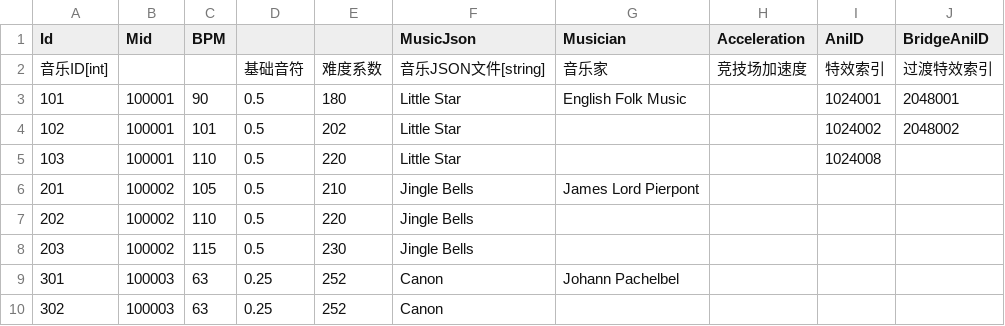
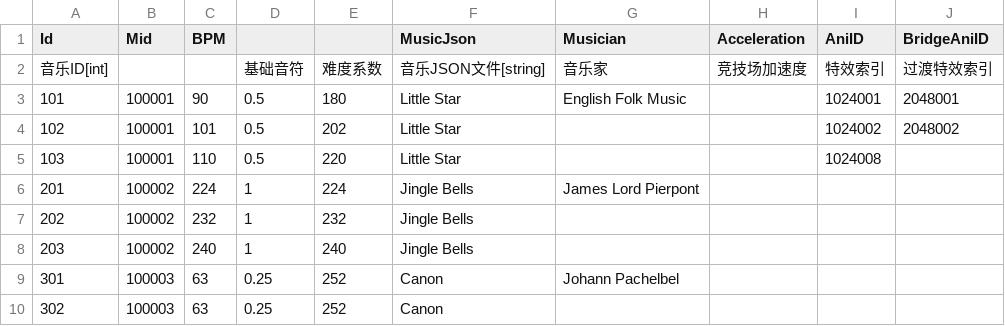
Before and after one commit to amagurenuchi/opentiles, a CSV file: music_json.csv, drawn as a sheet; only a part is shown.

```diff
--- a/music_json.csv
+++ b/music_json.csv
@@ -5,5 +5,5 @@ Id,Mid,BPM,,,MusicJson,Musician,Acceleration,AniID,BridgeAniID
 103,100001,110,0.5,220,Little Star,,,1024008,
-201,100002,105,0.5,210,Jingle Bells,James Lord Pierpont,,,
-202,100002,110,0.5,220,Jingle Bells,,,,
-203,100002,115,0.5,230,Jingle Bells,,,,
+201,100002,224,1,224,Jingle Bells,James Lord Pierpont,,,
+202,100002,232,1,232,Jingle Bells,,,,
+203,100002,240,1,240,Jingle Bells,,,,
 301,100003,63,0.25,252,Canon,Johann Pachelbel,,,
```
Also changed, not shown: translations.csv, 3 other files.
